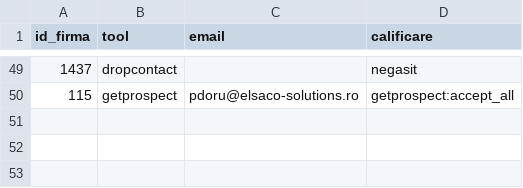
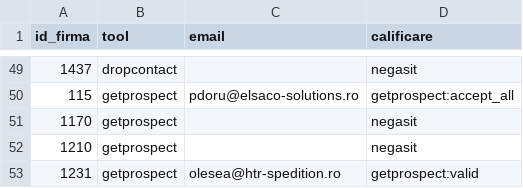
Before and after one commit to Robert-Deaconescu/data-enrichment-, a CSV file: work/20_finders_rezultate.csv, drawn as a sheet; only a part is shown, gaps mark what is left out; the diff names each change by its address in the sheet, - before the commit and + after, or states it on an @@ line.

```diff
--- a/work/20_finders_rezultate.csv
+++ b/work/20_finders_rezultate.csv
+row 51: 1170 | getprospect |  | negasit
+row 52: 1210 | getprospect |  | negasit
+row 53: 1231 | getprospect | olesea@htr-spedition.ro | getprospect:valid
```
